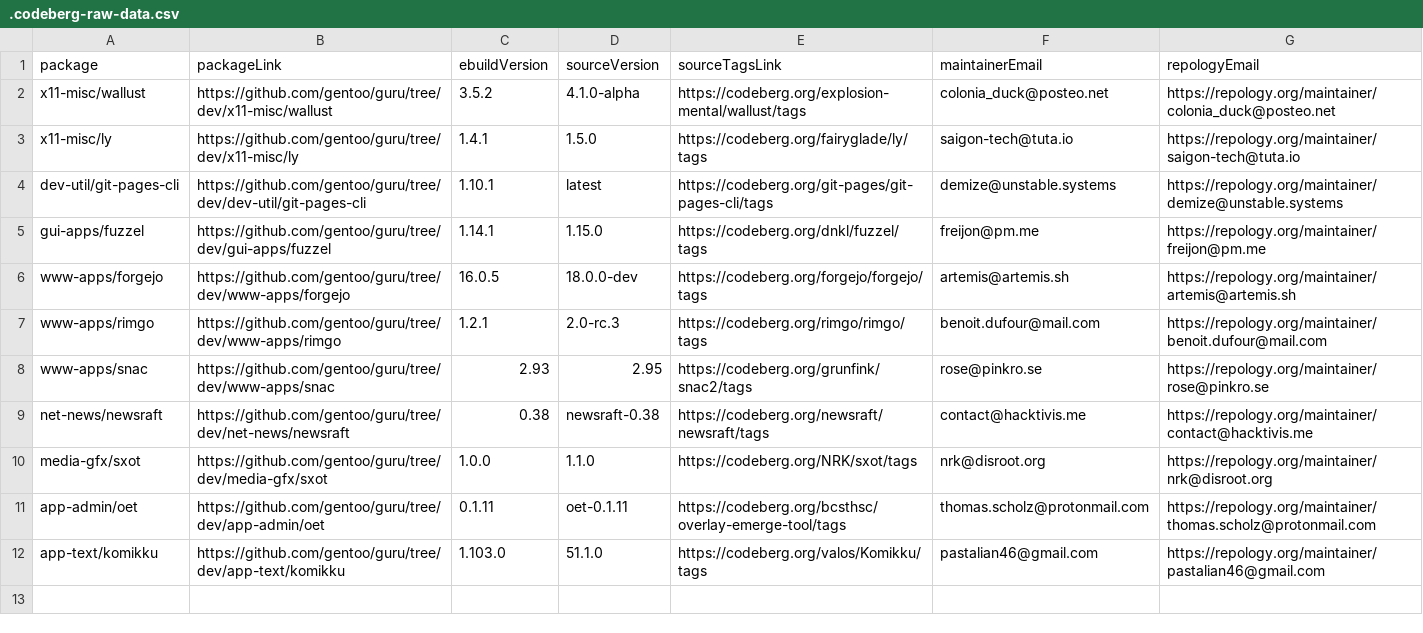
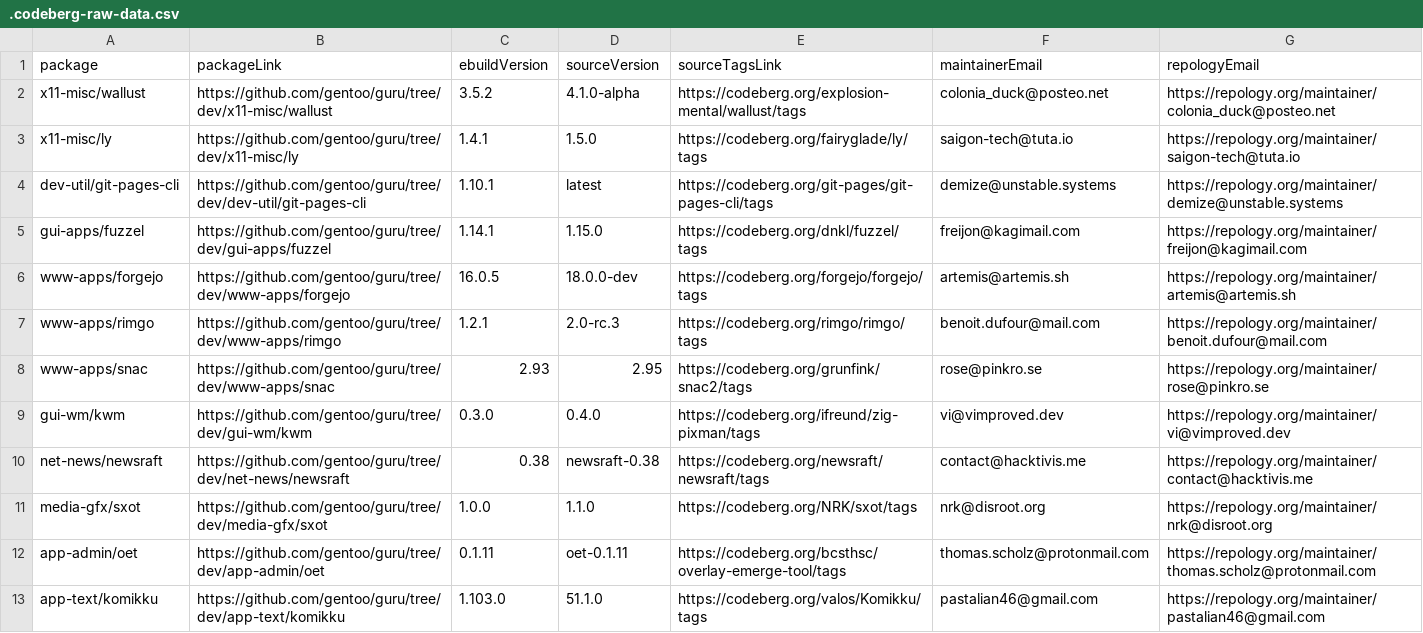
Before and after one commit to ingenarel/gentoo-hit-list, a CSV file: .codeberg-raw-data.csv, drawn as a sheet.

```diff
--- a/.codeberg-raw-data.csv
+++ b/.codeberg-raw-data.csv
@@ -4,3 +4,3 @@ x11-misc/ly,https://github.com/gentoo/guru/tree/dev/x11-misc/ly,1.4.1,1.5.0,http
 dev-util/git-pages-cli,https://github.com/gentoo/guru/tree/dev/dev-util/git-pages-cli,1.10.1,latest,https://codeberg.org/git-pages/git-pages-cli/tags,demize@unstable.systems,https://repology.org/maintainer/demize@unstable.systems
-gui-apps/fuzzel,https://github.com/gentoo/guru/tree/dev/gui-apps/fuzzel,1.14.1,1.15.0,https://codeberg.org/dnkl/fuzzel/tags,freijon@pm.me,https://repology.org/maintainer/freijon@pm.me
+gui-apps/fuzzel,https://github.com/gentoo/guru/tree/dev/gui-apps/fuzzel,1.14.1,1.15.0,https://codeberg.org/dnkl/fuzzel/tags,freijon@kagimail.com,https://repology.org/maintainer/freijon@kagimail.com
 www-apps/forgejo,https://github.com/gentoo/guru/tree/dev/www-apps/forgejo,16.0.5,18.0.0-dev,https://codeberg.org/forgejo/forgejo/tags,artemis@artemis.sh,https://repology.org/maintainer/artemis@artemis.sh
@@ -8,2 +8,3 @@ www-apps/rimgo,https://github.com/gentoo/guru/tree/dev/www-apps/rimgo,1.2.1,2.0-
 www-apps/snac,https://github.com/gentoo/guru/tree/dev/www-apps/snac,2.93,2.95,https://codeberg.org/grunfink/snac2/tags,rose@pinkro.se,https://repology.org/maintainer/rose@pinkro.se
+gui-wm/kwm,https://github.com/gentoo/guru/tree/dev/gui-wm/kwm,0.3.0,0.4.0,https://codeberg.org/ifreund/zig-pixman/tags,vi@vimproved.dev,https://repology.org/maintainer/vi@vimproved.dev
 net-news/newsraft,https://github.com/gentoo/guru/tree/dev/net-news/newsraft,0.38,newsraft-0.38,https://codeberg.org/newsraft/newsraft/tags,contact@hacktivis.me,https://repology.org/maintainer/contact@hacktivis.me
```
Also changed, not shown: .github-raw-data.csv, 1 other file.
